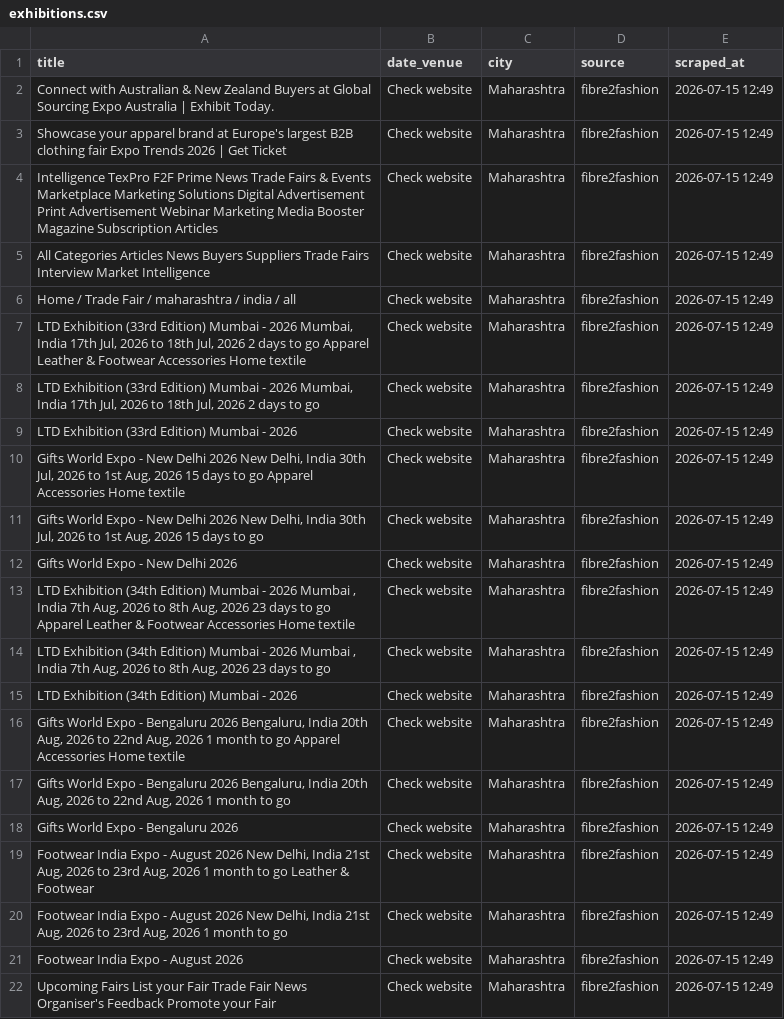
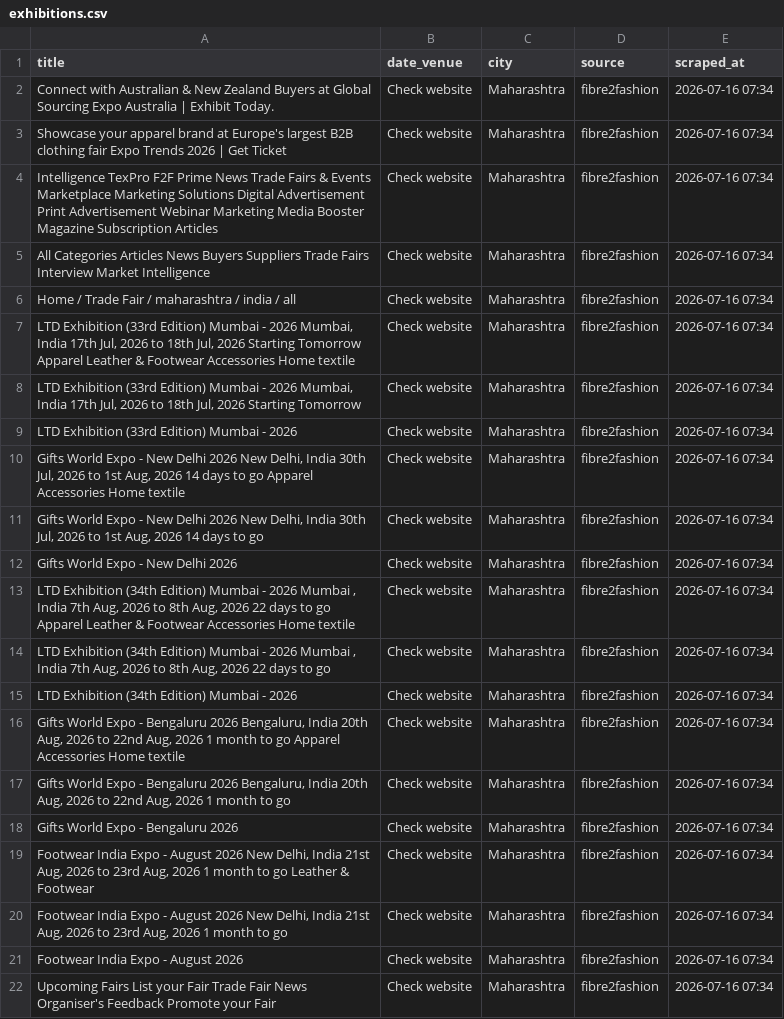
Before and after one commit to Customer-Delight/mh-exhibitions-scraper, a CSV file: exhibitions.csv, drawn as a sheet; the diff names each change by its address in the sheet, - before the commit and + after, or states it on an @@ line.

```diff
--- a/exhibitions.csv
+++ b/exhibitions.csv
-E2:E22 (scraped_at): 2026-07-15 12:49
+E2:E22 (scraped_at): 2026-07-16 07:34
-A7 (title): …Jul, 2026 2 days to go Apparel Leather…
+A7 (title): …Jul, 2026 Starting Tomorrow Apparel Leather…
-A8 (title): …Jul, 2026 2 days to go
+A8 (title): …Jul, 2026 Starting Tomorrow
-A10 (title): …Aug, 2026 15 days to…
+A10 (title): …Aug, 2026 14 days to…
-A11 (title): …Aug, 2026 15 days to…
+A11 (title): …Aug, 2026 14 days to…
-A13 (title): …Aug, 2026 23 days to…
+A13 (title): …Aug, 2026 22 days to…
-A14 (title): …Aug, 2026 23 days to…
+A14 (title): …Aug, 2026 22 days to…
```
